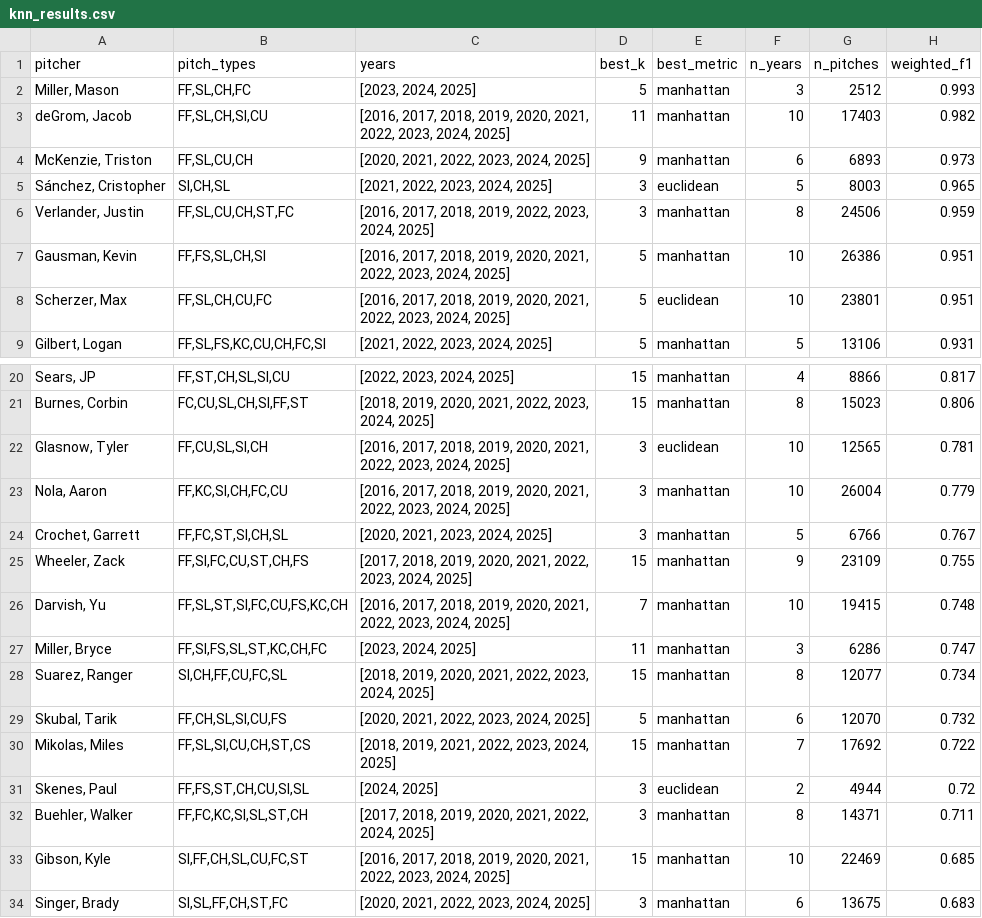
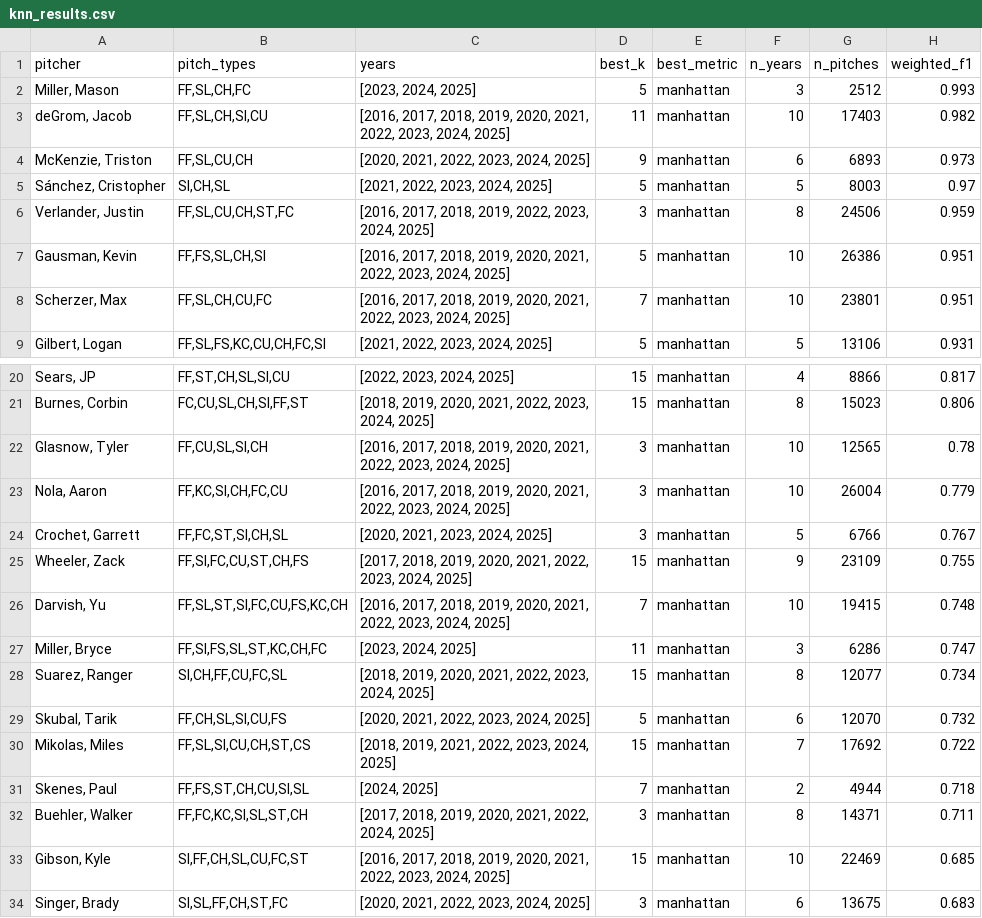
Before and after one commit to narcis-SE/pitch-clustering, a CSV file: knn_results.csv, drawn as a sheet; only a part is shown, gaps mark what is left out.

```diff
--- a/knn_results.csv
+++ b/knn_results.csv
@@ -4,6 +4,6 @@ pitcher,pitch_types,years,best_k,best_metric,n_years,n_pitches,weighted_f1
 "McKenzie, Triston","FF,SL,CU,CH","[2020, 2021, 2022, 2023, 2024, 2025]",9,manhattan,6,6893,0.973
-"Sánchez, Cristopher","SI,CH,SL","[2021, 2022, 2023, 2024, 2025]",3,euclidean,5,8003,0.965
+"Sánchez, Cristopher","SI,CH,SL","[2021, 2022, 2023, 2024, 2025]",5,manhattan,5,8003,0.97
 "Verlander, Justin","FF,SL,CU,CH,ST,FC","[2016, 2017, 2018, 2019, 2022, 2023, 2024, 2025]",3,manhattan,8,24506,0.959
 "Gausman, Kevin","FF,FS,SL,CH,SI","[2016, 2017, 2018, 2019, 2020, 2021, 2022, 2023, 2024, 2025]",5,manhattan,10,26386,0.951
-"Scherzer, Max","FF,SL,CH,CU,FC","[2016, 2017, 2018, 2019, 2020, 2021, 2022, 2023, 2024, 2025]",5,euclidean,10,23801,0.951
+"Scherzer, Max","FF,SL,CH,CU,FC","[2016, 2017, 2018, 2019, 2020, 2021, 2022, 2023, 2024, 2025]",7,manhattan,10,23801,0.951
 "Gilbert, Logan","FF,SL,FS,KC,CU,CH,FC,SI","[2021, 2022, 2023, 2024, 2025]",5,manhattan,5,13106,0.931
@@ -21,3 +21,3 @@ pitcher,pitch_types,years,best_k,best_metric,n_years,n_pitches,weighted_f1
 "Burnes, Corbin","FC,CU,SL,CH,SI,FF,ST","[2018, 2019, 2020, 2021, 2022, 2023, 2024, 2025]",15,manhattan,8,15023,0.806
-"Glasnow, Tyler","FF,CU,SL,SI,CH","[2016, 2017, 2018, 2019, 2020, 2021, 2022, 2023, 2024, 2025]",3,euclidean,10,12565,0.781
+"Glasnow, Tyler","FF,CU,SL,SI,CH","[2016, 2017, 2018, 2019, 2020, 2021, 2022, 2023, 2024, 2025]",3,manhattan,10,12565,0.78
 "Nola, Aaron","FF,KC,SI,CH,FC,CU","[2016, 2017, 2018, 2019, 2020, 2021, 2022, 2023, 2024, 2025]",3,manhattan,10,26004,0.779
@@ -30,3 +30,3 @@ pitcher,pitch_types,years,best_k,best_metric,n_years,n_pitches,weighted_f1
 "Mikolas, Miles","FF,SL,SI,CU,CH,ST,CS","[2018, 2019, 2021, 2022, 2023, 2024, 2025]",15,manhattan,7,17692,0.722
-"Skenes, Paul","FF,FS,ST,CH,CU,SI,SL","[2024, 2025]",3,euclidean,2,4944,0.72
+"Skenes, Paul","FF,FS,ST,CH,CU,SI,SL","[2024, 2025]",7,manhattan,2,4944,0.718
 "Buehler, Walker","FF,FC,KC,SI,SL,ST,CH","[2017, 2018, 2019, 2020, 2021, 2022, 2024, 2025]",3,manhattan,8,14371,0.711
```
Also changed, not shown: knn_folds.csv, 1 other file.
